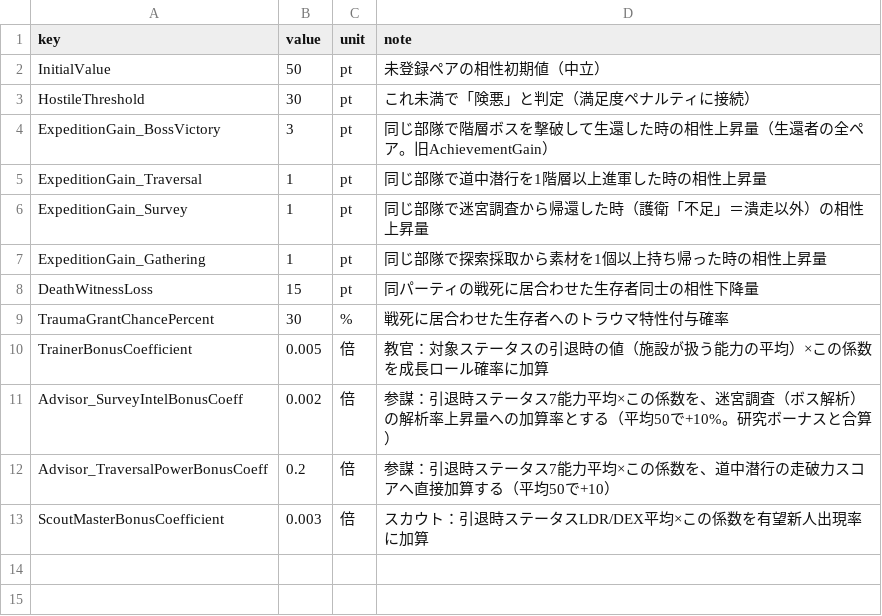
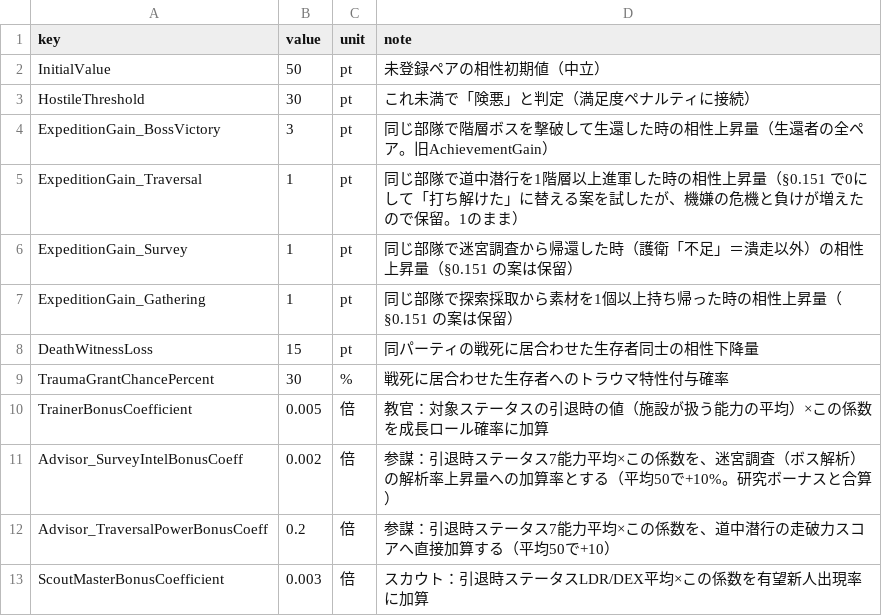
Before and after one commit to takahiro1115/guild-manager, a CSV file: docs/04_バランス表/compatibility_advisor.csv, drawn as a sheet.

```diff
--- a/docs/04_バランス表/compatibility_advisor.csv
+++ b/docs/04_バランス表/compatibility_advisor.csv
@@ -4,5 +4,5 @@ HostileThreshold,30,pt,これ未満で「険悪」と判定（満足度ペナル
 ExpeditionGain_BossVictory,3,pt,同じ部隊で階層ボスを撃破して生還した時の相性上昇量（生還者の全ペア。旧AchievementGain）
-ExpeditionGain_Traversal,1,pt,同じ部隊で道中潜行を1階層以上進軍した時の相性上昇量
-ExpeditionGain_Survey,1,pt,同じ部隊で迷宮調査から帰還した時（護衛「不足」＝潰走以外）の相性上昇量
-ExpeditionGain_Gathering,1,pt,同じ部隊で探索採取から素材を1個以上持ち帰った時の相性上昇量
+ExpeditionGain_Traversal,1,pt,同じ部隊で道中潜行を1階層以上進軍した時の相性上昇量（§0.151 で0にして「打ち解けた」に替える案を試したが、機嫌の危機と負けが増えたので保留。1のまま）
+ExpeditionGain_Survey,1,pt,同じ部隊で迷宮調査から帰還した時（護衛「不足」＝潰走以外）の相性上昇量（§0.151 の案は保留）
+ExpeditionGain_Gathering,1,pt,同じ部隊で探索採取から素材を1個以上持ち帰った時の相性上昇量（§0.151 の案は保留）
 DeathWitnessLoss,15,pt,同パーティの戦死に居合わせた生存者同士の相性下降量
```
Also changed, not shown: docs/04_バランス表/personality.csv, docs/04_バランス表/relic.csv, 38 other files.
